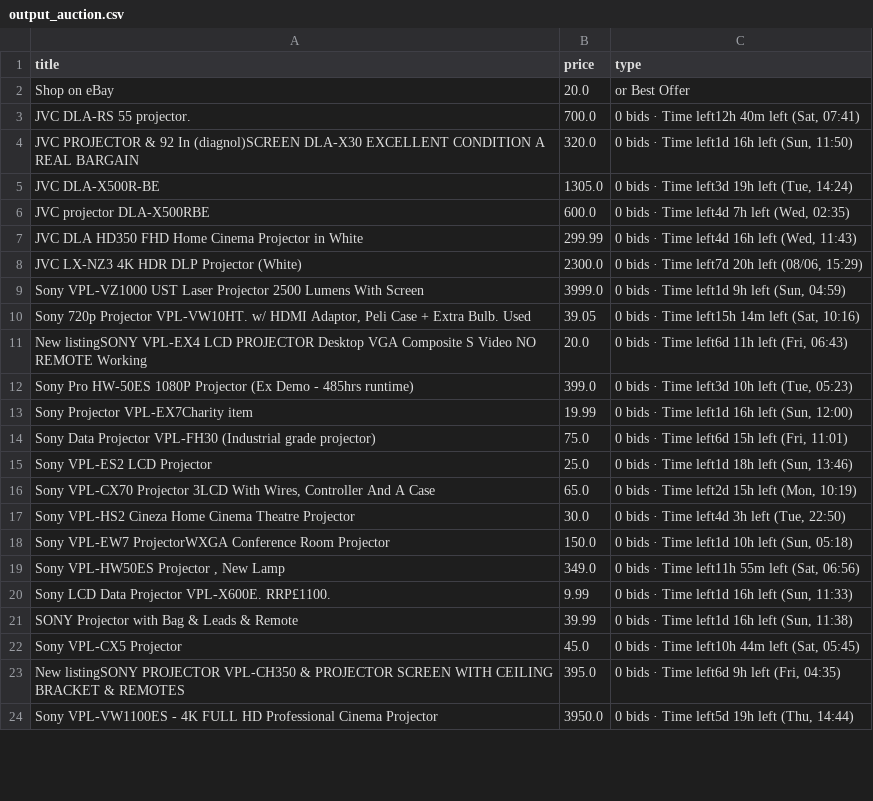
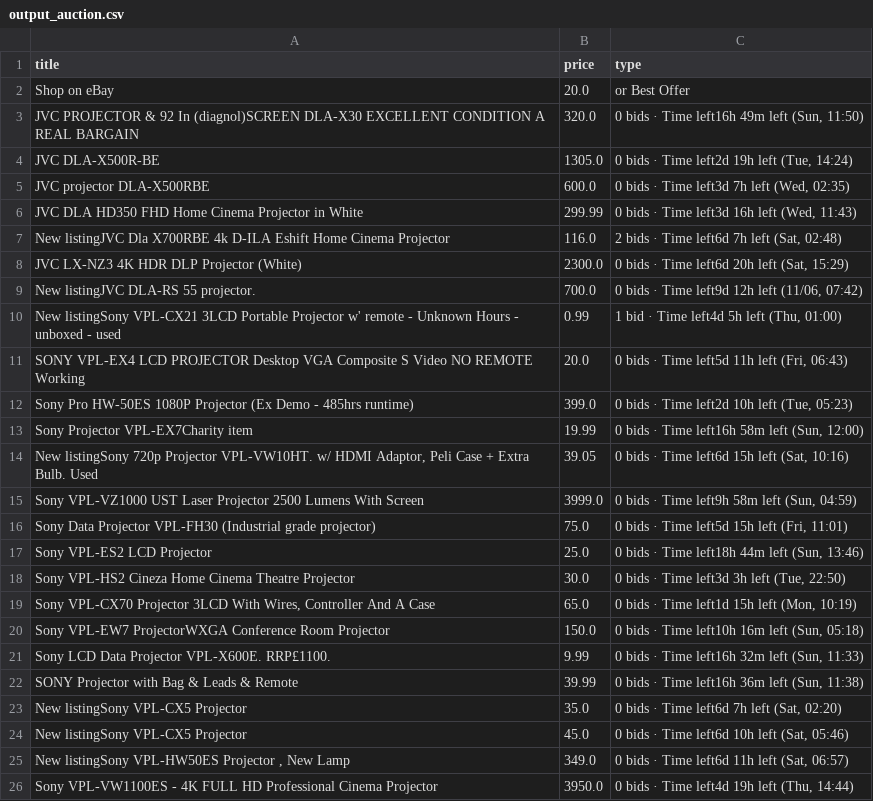
Before and after one commit to LFCottrell/Ebay_JVC, a CSV file: output_auction.csv, drawn as a sheet; only a part is shown; the diff covers the shown part only.

```diff
--- a/output_auction.csv
+++ b/output_auction.csv
@@ -2,23 +2,25 @@ title,price,type
 Shop on eBay,20.0,or Best Offer
-JVC DLA-RS 55 projector.,700.0,"0 bids · Time left12h 40m left (Sat, 07:41)"
-JVC PROJECTOR & 92 In (diagnol)SCREEN DLA-X30 EXCELLENT CONDITION A REAL BARGAIN,320.0,"0 bids · Time left1d 16h left (Sun, 11:50)"
-JVC DLA-X500R-BE,1305.0,"0 bids · Time left3d 19h left (Tue, 14:24)"
-JVC projector DLA-X500RBE,600.0,"0 bids · Time left4d 7h left (Wed, 02:35)"
-JVC DLA HD350 FHD Home Cinema Projector in White,299.99,"0 bids · Time left4d 16h left (Wed, 11:43)"
-JVC LX-NZ3 4K HDR DLP Projector (White),2300.0,"0 bids · Time left7d 20h left (08/06, 15:29)"
-Sony VPL-VZ1000 UST Laser Projector 2500 Lumens With Screen,3999.0,"0 bids · Time left1d 9h left (Sun, 04:59)"
-"Sony 720p Projector VPL-VW10HT. w/ HDMI Adaptor, Peli Case + Extra Bulb. Used",39.05,"0 bids · Time left15h 14m left (Sat, 10:16)"
-New listingSONY VPL-EX4 LCD PROJECTOR Desktop VGA Composite S Video NO REMOTE Working,20.0,"0 bids · Time left6d 11h left (Fri, 06:43)"
-Sony Pro HW-50ES 1080P Projector (Ex Demo - 485hrs runtime),399.0,"0 bids · Time left3d 10h left (Tue, 05:23)"
-Sony Projector VPL-EX7Charity item,19.99,"0 bids · Time left1d 16h left (Sun, 12:00)"
-Sony Data Projector VPL-FH30 (Industrial grade projector),75.0,"0 bids · Time left6d 15h left (Fri, 11:01)"
-Sony VPL-ES2 LCD Projector,25.0,"0 bids · Time left1d 18h left (Sun, 13:46)"
-"Sony VPL-CX70 Projector 3LCD With Wires, Controller And A Case",65.0,"0 bids · Time left2d 15h left (Mon, 10:19)"
-Sony VPL-HS2 Cineza Home Cinema Theatre Projector,30.0,"0 bids · Time left4d 3h left (Tue, 22:50)"
-Sony VPL-EW7 ProjectorWXGA Conference Room Projector,150.0,"0 bids · Time left1d 10h left (Sun, 05:18)"
-"Sony VPL-HW50ES Projector , New Lamp",349.0,"0 bids · Time left11h 55m left (Sat, 06:56)"
-Sony LCD Data Projector VPL-X600E. RRP£1100. ,9.99,"0 bids · Time left1d 16h left (Sun, 11:33)"
-SONY Projector with Bag & Leads & Remote,39.99,"0 bids · Time left1d 16h left (Sun, 11:38)"
-Sony VPL-CX5 Projector,45.0,"0 bids · Time left10h 44m left (Sat, 05:45)"
-New listingSONY PROJECTOR VPL-CH350 & PROJECTOR SCREEN WITH CEILING BRACKET & REMOTES,395.0,"0 bids · Time left6d 9h left (Fri, 04:35)"
-Sony VPL-VW1100ES -  4K FULL HD Professional Cinema Projector,3950.0,"0 bids · Time left5d 19h left (Thu, 14:44)"
+JVC PROJECTOR & 92 In (diagnol)SCREEN DLA-X30 EXCELLENT CONDITION A REAL BARGAIN,320.0,"0 bids · Time left16h 49m left (Sun, 11:50)"
+JVC DLA-X500R-BE,1305.0,"0 bids · Time left2d 19h left (Tue, 14:24)"
+JVC projector DLA-X500RBE,600.0,"0 bids · Time left3d 7h left (Wed, 02:35)"
+JVC DLA HD350 FHD Home Cinema Projector in White,299.99,"0 bids · Time left3d 16h left (Wed, 11:43)"
+New listingJVC Dla X700RBE 4k D-ILA Eshift Home Cinema Projector,116.0,"2 bids · Time left6d 7h left (Sat, 02:48)"
+JVC LX-NZ3 4K HDR DLP Projector (White),2300.0,"0 bids · Time left6d 20h left (Sat, 15:29)"
+New listingJVC DLA-RS 55 projector.,700.0,"0 bids · Time left9d 12h left (11/06, 07:42)"
+New listingSony VPL-CX21 3LCD Portable Projector w' remote - Unknown Hours - unboxed - used,0.99,"1 bid · Time left4d 5h left (Thu, 01:00)"
+SONY VPL-EX4 LCD PROJECTOR Desktop VGA Composite S Video NO REMOTE Working,20.0,"0 bids · Time left5d 11h left (Fri, 06:43)"
+Sony Pro HW-50ES 1080P Projector (Ex Demo - 485hrs runtime),399.0,"0 bids · Time left2d 10h left (Tue, 05:23)"
+Sony Projector VPL-EX7Charity item,19.99,"0 bids · Time left16h 58m left (Sun, 12:00)"
+"New listingSony 720p Projector VPL-VW10HT. w/ HDMI Adaptor, Peli Case + Extra Bulb. Used",39.05,"0 bids · Time left6d 15h left (Sat, 10:16)"
+Sony VPL-VZ1000 UST Laser Projector 2500 Lumens With Screen,3999.0,"0 bids · Time left9h 58m left (Sun, 04:59)"
+Sony Data Projector VPL-FH30 (Industrial grade projector),75.0,"0 bids · Time left5d 15h left (Fri, 11:01)"
+Sony VPL-ES2 LCD Projector,25.0,"0 bids · Time left18h 44m left (Sun, 13:46)"
+Sony VPL-HS2 Cineza Home Cinema Theatre Projector,30.0,"0 bids · Time left3d 3h left (Tue, 22:50)"
+"Sony VPL-CX70 Projector 3LCD With Wires, Controller And A Case",65.0,"0 bids · Time left1d 15h left (Mon, 10:19)"
+Sony VPL-EW7 ProjectorWXGA Conference Room Projector,150.0,"0 bids · Time left10h 16m left (Sun, 05:18)"
+Sony LCD Data Projector VPL-X600E. RRP£1100. ,9.99,"0 bids · Time left16h 32m left (Sun, 11:33)"
+SONY Projector with Bag & Leads & Remote,39.99,"0 bids · Time left16h 36m left (Sun, 11:38)"
+New listingSony VPL-CX5 Projector,35.0,"0 bids · Time left6d 7h left (Sat, 02:20)"
+New listingSony VPL-CX5 Projector,45.0,"0 bids · Time left6d 10h left (Sat, 05:46)"
+"New listingSony VPL-HW50ES Projector , New Lamp",349.0,"0 bids · Time left6d 11h left (Sat, 06:57)"
+Sony VPL-VW1100ES -  4K FULL HD Professional Cinema Projector,3950.0,"0 bids · Time left4d 19h left (Thu, 14:44)"
```
Also changed, not shown: 2 added rows, 1 removed row and 2 edited cells elsewhere in this file, new_df.csv, old_df.csv, 1 other file.
